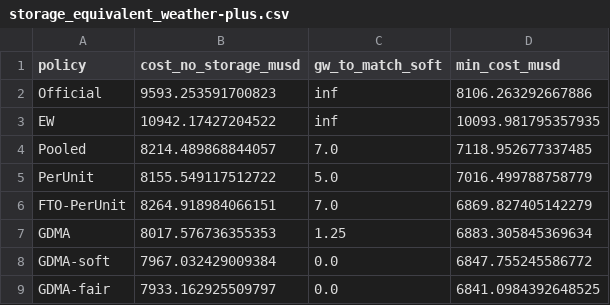
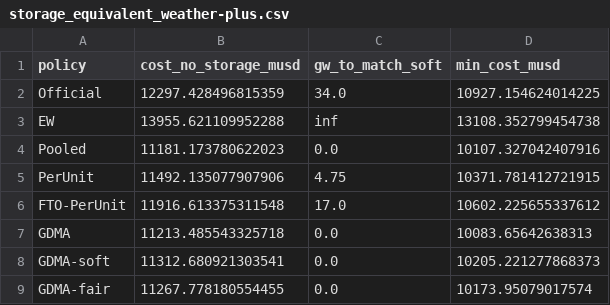
Before and after one commit to vinhqdang/economics_data_science, a CSV file: results/storage_equivalent_weather-plus.csv, drawn as a sheet.

```diff
--- a/results/storage_equivalent_weather-plus.csv
+++ b/results/storage_equivalent_weather-plus.csv
@@ -1,9 +1,9 @@
 policy,cost_no_storage_musd,gw_to_match_soft,min_cost_musd
-Official,9593.253591700823,inf,8106.263292667886
-EW,10942.17427204522,inf,10093.981795357935
-Pooled,8214.489868844057,7.0,7118.952677337485
-PerUnit,8155.549117512722,5.0,7016.499788758779
-FTO-PerUnit,8264.918984066151,7.0,6869.827405142279
-GDMA,8017.576736355353,1.25,6883.305845369634
-GDMA-soft,7967.032429009384,0.0,6847.755245586772
-GDMA-fair,7933.162925509797,0.0,6841.0984392648525
+Official,12297.428496815359,34.0,10927.154624014225
+EW,13955.621109952288,inf,13108.352799454738
+Pooled,11181.173780622023,0.0,10107.327042407916
+PerUnit,11492.135077907906,4.75,10371.781412721915
+FTO-PerUnit,11916.613375311548,17.0,10602.225655337612
+GDMA,11213.485543325718,0.0,10083.65642638313
+GDMA-soft,11312.680921303541,0.0,10205.221277868373
+GDMA-fair,11267.778180554455,0.0,10173.95079017574
```
Also changed, not shown: results/storage_budget_weather-plus.csv, results/storage_fair_weather-plus.csv, 11 other files.
